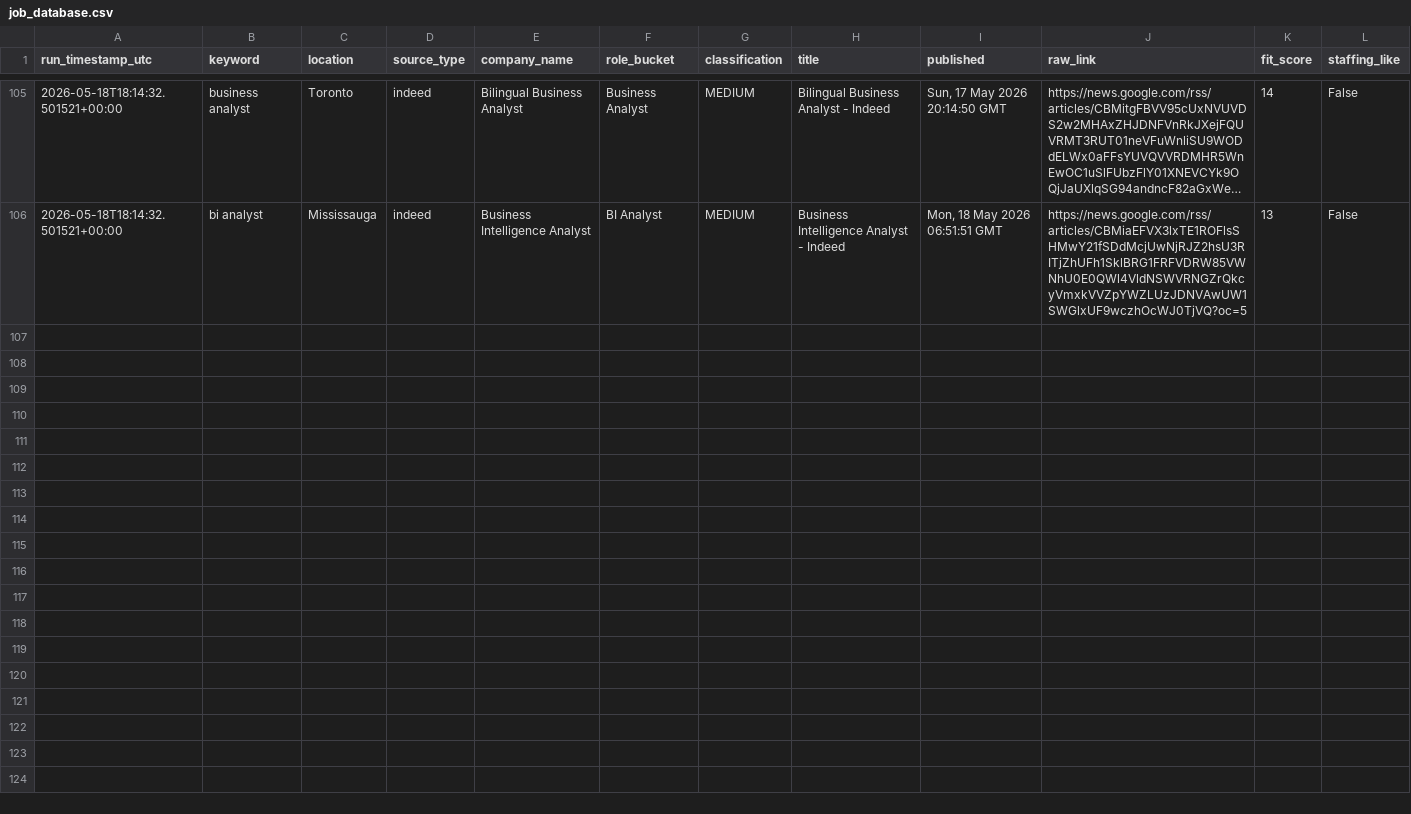
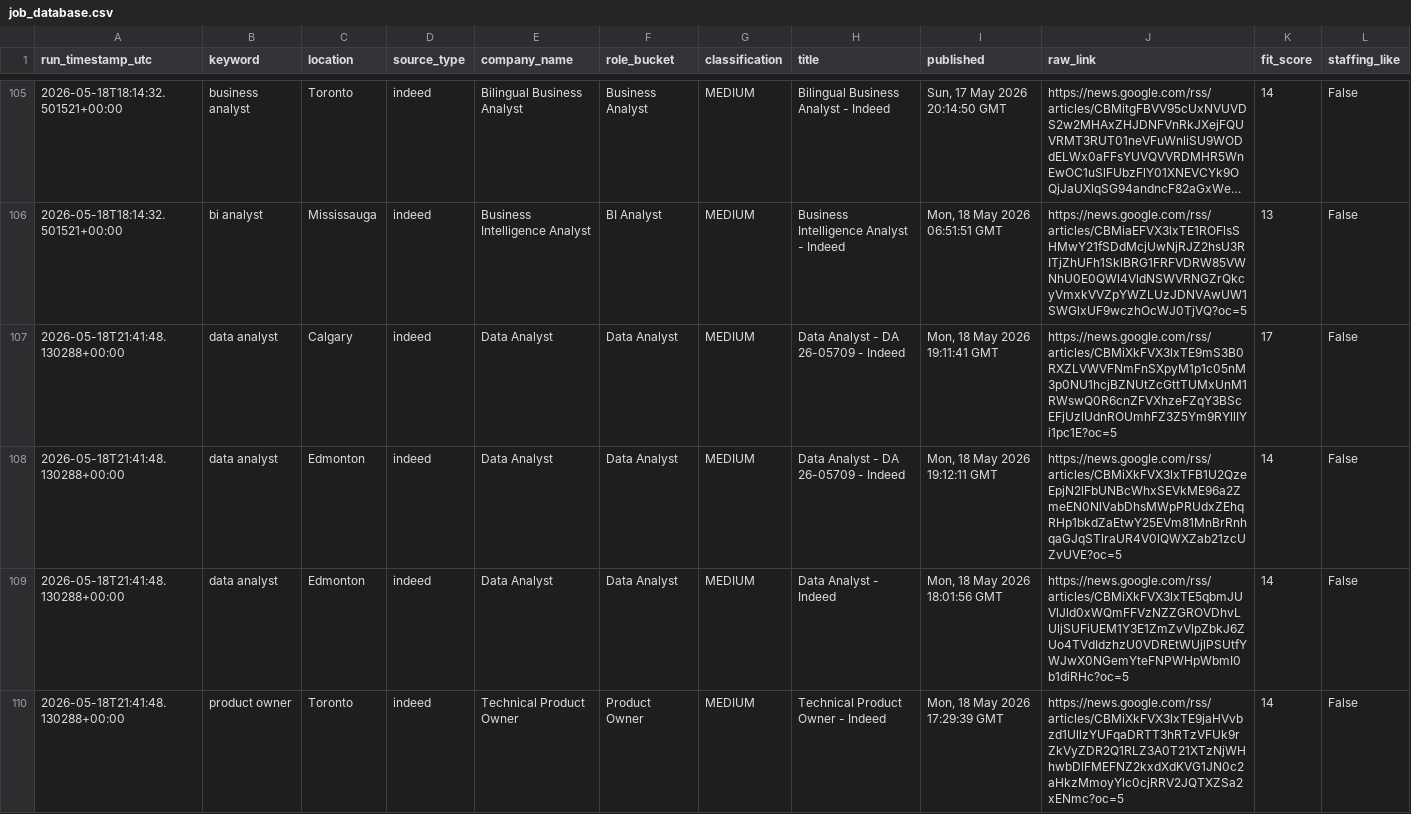
Before and after one commit to tanvirrezac/job_alert_agent.py, a CSV file: job_database.csv, drawn as a sheet; only a part is shown, gaps mark what is left out; long unchanged cells end in …; the diff covers the shown part only; the diff names each change by its address in the sheet, - before the commit and + after, or states it on an @@ line.

```diff
--- a/job_database.csv
+++ b/job_database.csv
+row 107: 2026-05-18T21:41:48.130288+00:00 | data analyst | Calgary | indeed | Data Analyst | Data Analyst | MEDIUM | Data Analyst - DA 26-05709 - Indeed | Mon, 18 May 2026 19:11:41 GMT | https://news.google.com/rss/articles/CBMiXkFVX3lxTE9mS3B0RXZLVWVFNmFnSXpyM1p1c05nM3p0NU1hcjBZNUtZcGttTUMxUnM1RWswQ0R6cnZFVXhzeFZqY3BScEFjUzlUdnROUmhFZ3Z5Ym9RYllIYi1pc1E?oc=5 | 17 | False
+row 108: 2026-05-18T21:41:48.130288+00:00 | data analyst | Edmonton | indeed | Data Analyst | Data Analyst | MEDIUM | Data Analyst - DA 26-05709 - Indeed | Mon, 18 May 2026 19:12:11 GMT | https://news.google.com/rss/articles/CBMiXkFVX3lxTFB1U2QzeEpjN2lFbUNBcWhxSEVkME96a2ZmeEN0NlVabDhsMWpPRUdxZEhqRHp1bkdZaEtwY25EVm81MnBrRnhqaGJqSTlraUR4V0lQWXZab21zcUZvUVE?oc=5 | 14 | False
+row 109: 2026-05-18T21:41:48.130288+00:00 | data analyst | Edmonton | indeed | Data Analyst | Data Analyst | MEDIUM | Data Analyst - Indeed | Mon, 18 May 2026 18:01:56 GMT | https://news.google.com/rss/articles/CBMiXkFVX3lxTE5qbmJUVlJld0xWQmFFVzNZZGROVDhvLUljSUFiUEM1Y3E1ZmZvVlpZbkJ6ZUo4TVdIdzhzU0VDREtWUjlPSUtfYWJwX0NGemYteFNPWHpWbmI0b1diRHc?oc=5 | 14 | False
+row 110: 2026-05-18T21:41:48.130288+00:00 | product owner | Toronto | indeed | Technical Product Owner | Product Owner | MEDIUM | Technical Product Owner - Indeed | Mon, 18 May 2026 17:29:39 GMT | https://news.google.com/rss/articles/CBMiXkFVX3lxTE9jaHVvbzd1UllzYUFqaDRTT3hRTzVFUk9rZkVyZDR2Q1RLZ3A0T21XTzNjWHhwbDlFMEFNZ2kxdXdKVG1JN0c2aHkzMmoyYlc0cjRRV2JQTXZSa2xENmc?oc=5 | 14 | False
```
Also changed, not shown: 3 added rows elsewhere in this file, sent_jobs.csv.
